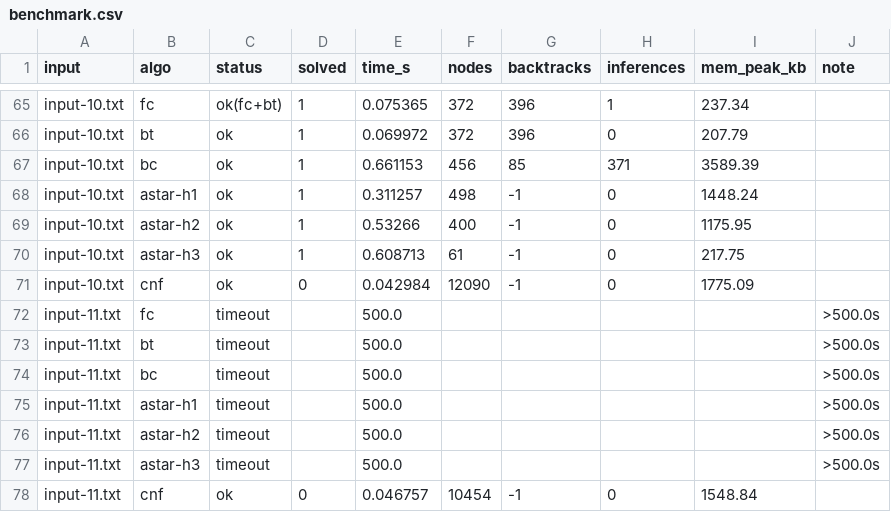
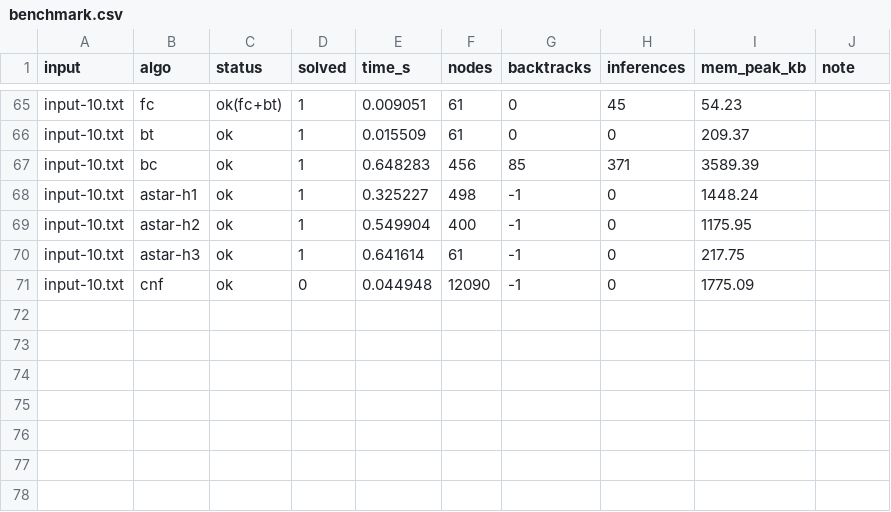
Before and after one commit to akhoi-ng/Futoshiki-FOL-Inference-Algorithms, a CSV file: Source/Results/benchmark.csv, drawn as a sheet; only a part is shown, gaps mark what is left out; removed rows and columns are numbered as before the commit, all else as after; the diff covers the shown part only; the diff names each change by its address in the sheet, - before the commit and + after, or states it on an @@ line.

Commit message:
benchmark: regenerate benchmark.csv with optimized FC+BT (input 01-10)

```diff
--- a/Source/Results/benchmark.csv
+++ b/Source/Results/benchmark.csv
-E65 (time_s): 0.075365
+E65 (time_s): 0.009051
-F65:F66 (nodes): 372
+F65:F66 (nodes): 61
-G65:G66 (backtracks): 396
+G65:G66 (backtracks): 0
-H65 (inferences): 1
+H65 (inferences): 45
-I65 (mem_peak_kb): 237.34
+I65 (mem_peak_kb): 54.23
-E66 (time_s): 0.069972
+E66 (time_s): 0.015509
-I66 (mem_peak_kb): 207.79
+I66 (mem_peak_kb): 209.37
-E67 (time_s): 0.661153
+E67 (time_s): 0.648283
-E68 (time_s): 0.311257
+E68 (time_s): 0.325227
-E69 (time_s): 0.53266
+E69 (time_s): 0.549904
-E70 (time_s): 0.608713
+E70 (time_s): 0.641614
-E71 (time_s): 0.042984
+E71 (time_s): 0.044948
-row 72: input-11.txt | fc | timeout |  | 500.0 |  |  |  |  | >500.0s
-row 73: input-11.txt | bt | timeout |  | 500.0 |  |  |  |  | >500.0s
-row 74: input-11.txt | bc | timeout |  | 500.0 |  |  |  |  | >500.0s
-row 75: input-11.txt | astar-h1 | timeout |  | 500.0 |  |  |  |  | >500.0s
-row 76: input-11.txt | astar-h2 | timeout |  | 500.0 |  |  |  |  | >500.0s
-row 77: input-11.txt | astar-h3 | timeout |  | 500.0 |  |  |  |  | >500.0s
-row 78: input-11.txt | cnf | ok | 0 | 0.046757 | 10454 | -1 | 0 | 1548.84
```
Also changed, not shown: 1 added row, 1 removed row and 97 edited cells elsewhere in this file, 1 other file.
